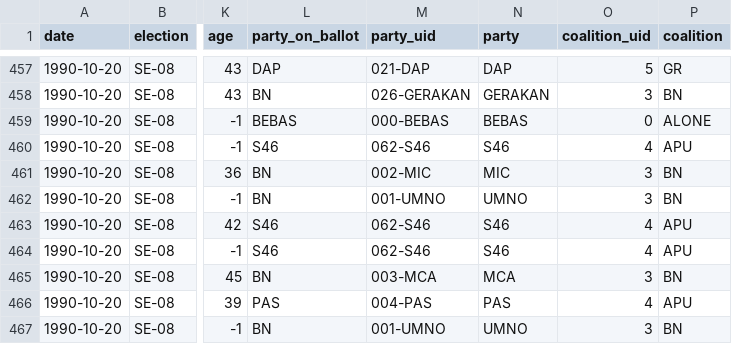
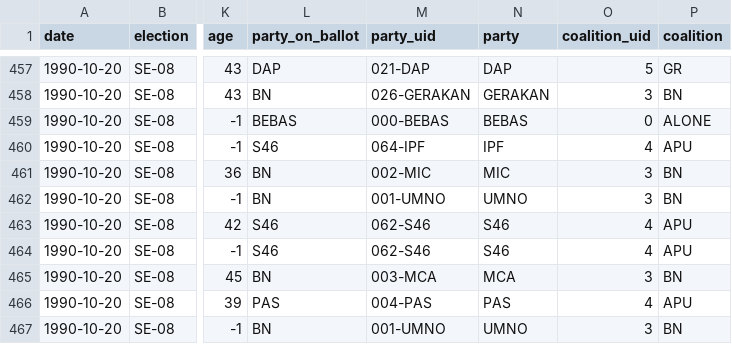
Before and after one commit to Thevesh/paper-meco-results, a CSV file: data/sfc/state_KDH_ballots.csv, drawn as a sheet; only a part is shown, gaps mark what is left out; the diff names each change by its address in the sheet, - before the commit and + after, or states it on an @@ line.

```diff
--- a/data/sfc/state_KDH_ballots.csv
+++ b/data/sfc/state_KDH_ballots.csv
-M460 (party_uid): 062-S46
+M460 (party_uid): 064-IPF
-N460 (party): S46
+N460 (party): IPF
```
Also changed, not shown: data/lookup_candidate.csv, data/sfc/state_JHR_ballots.csv, 18 other files.
